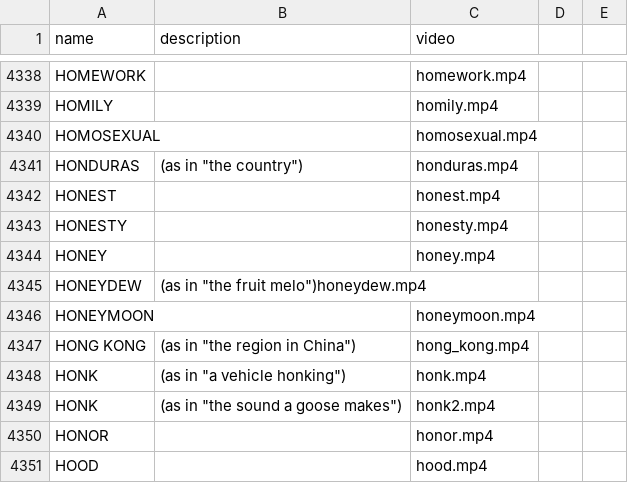
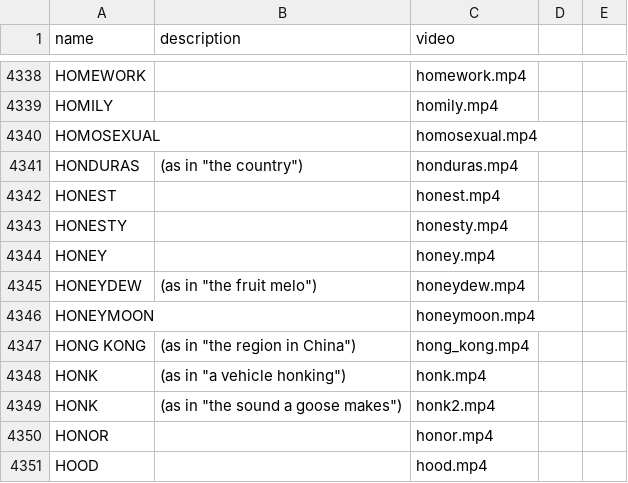
Before and after one commit to GhassenBenMakhlouf/Opizon, a CSV file: app/src/main/res/raw/dataset_all_modified.csv, drawn as a sheet; only a part is shown, gaps mark what is left out.

Commit message:
AM: fixed HONEYDEW in database

```diff
--- a/app/src/main/res/raw/dataset_all_modified.csv
+++ b/app/src/main/res/raw/dataset_all_modified.csv
@@ -4344,3 +4344,3 @@ HONESTY,,honesty.mp4
 HONEY,,honey.mp4
-HONEYDEW,(as in "the fruit melo")honeydew.mp4
+HONEYDEW,(as in "the fruit melo"),honeydew.mp4
 HONEYMOON,,honeymoon.mp4
```
Also changed, not shown: 2 other files.
